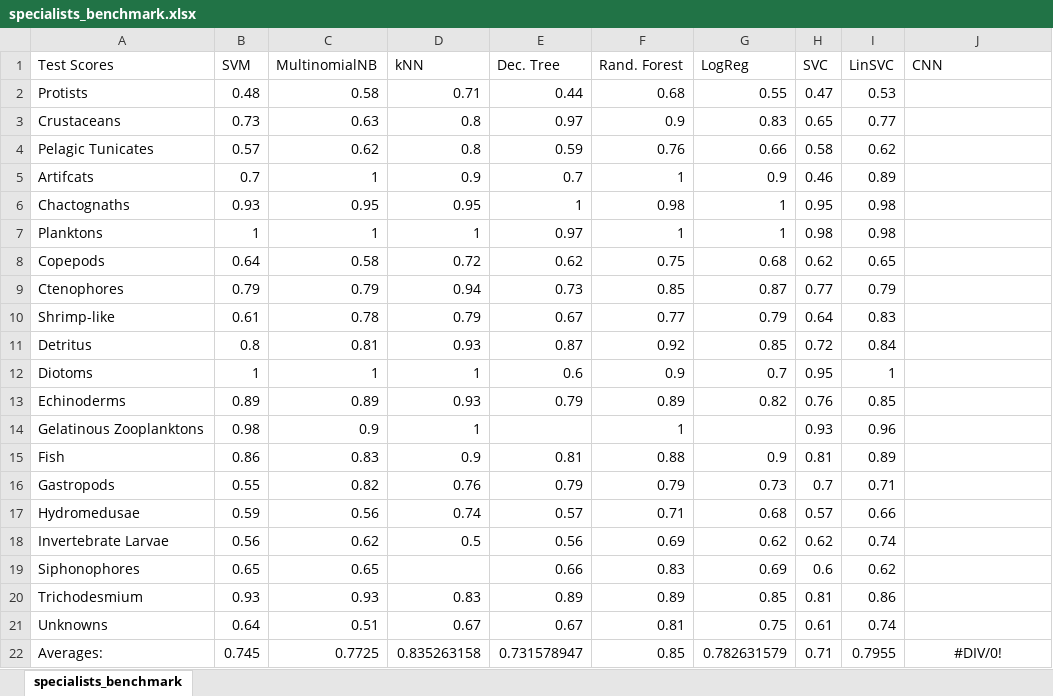
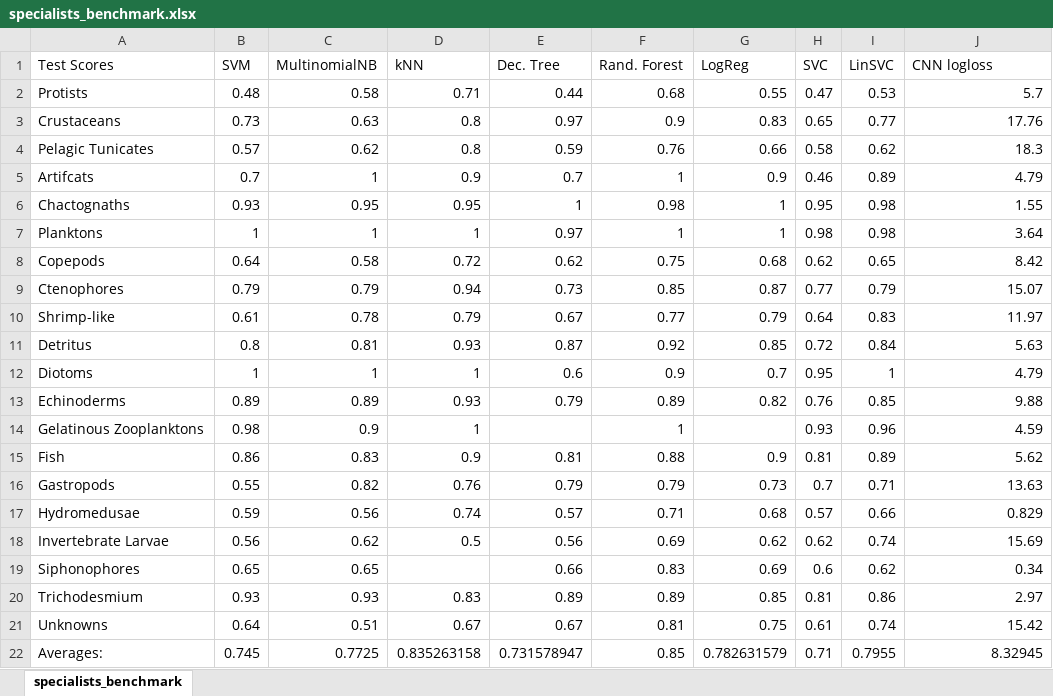
Before and after one commit to seba-1511/planktonChallenge, an Excel workbook: specialists_benchmark.xlsx, sheet specialists_benchmark, drawn as a sheet; values as stored, in another font and other column widths than the file's, no borders; the diff names each change by its address in the sheet, - before the commit and + after, or states it on an @@ line.

Commit message:
Added column for CNN benchmark

```diff
--- a/specialists_benchmark.xlsx (sheet specialists_benchmark)
+++ b/specialists_benchmark.xlsx (sheet specialists_benchmark)
-J1: CNN
+J1: CNN logloss
-J2 (CNN logloss): (empty)
+J2 (CNN logloss): 5.7
-J3 (CNN logloss): (empty)
+J3 (CNN logloss): 17.76
-J4 (CNN logloss): (empty)
+J4 (CNN logloss): 18.3
-J5 (CNN logloss): (empty)
+J5 (CNN logloss): 4.79
-J6 (CNN logloss): (empty)
+J6 (CNN logloss): 1.55
-J7 (CNN logloss): (empty)
+J7 (CNN logloss): 3.64
-J8 (CNN logloss): (empty)
+J8 (CNN logloss): 8.42
-J9 (CNN logloss): (empty)
+J9 (CNN logloss): 15.07
-J10 (CNN logloss): (empty)
+J10 (CNN logloss): 11.97
-J11 (CNN logloss): (empty)
+J11 (CNN logloss): 5.63
-J12 (CNN logloss): (empty)
+J12 (CNN logloss): 4.79
-J13 (CNN logloss): (empty)
+J13 (CNN logloss): 9.88
-J14 (CNN logloss): (empty)
+J14 (CNN logloss): 4.59
-J15 (CNN logloss): (empty)
+J15 (CNN logloss): 5.62
-J16 (CNN logloss): (empty)
+J16 (CNN logloss): 13.63
-J17 (CNN logloss): (empty)
+J17 (CNN logloss): 0.829
-J18 (CNN logloss): (empty)
+J18 (CNN logloss): 15.69
-J19 (CNN logloss): (empty)
+J19 (CNN logloss): 0.34
-J20 (CNN logloss): (empty)
+J20 (CNN logloss): 2.97
-J21 (CNN logloss): (empty)
+J21 (CNN logloss): 15.42
-J22 (CNN logloss): #DIV/0!
+J22 (CNN logloss): 8.32945
-J22 alignment: center
+J22 alignment: right
```
Also changed, not shown: 1 other file.
